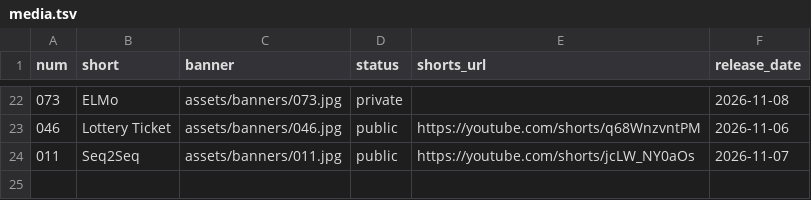
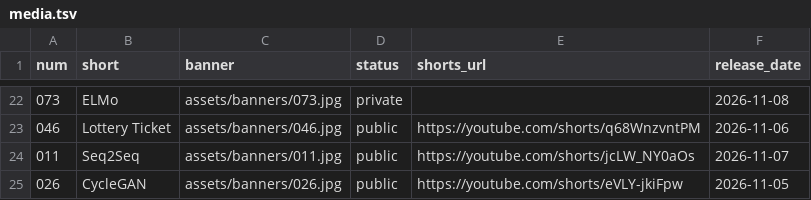
Before and after one commit to nadeemcite/research-papers, a TSV file: scripts/media.tsv, drawn as a sheet; only a part is shown, gaps mark what is left out; the diff names each change by its address in the sheet, - before the commit and + after, or states it on an @@ line.

```diff
--- a/scripts/media.tsv
+++ b/scripts/media.tsv
+row 25: 026 | CycleGAN | assets/banners/026.jpg | public | https://youtube.com/shorts/eVLY-jkiFpw | 2026-11-05
```
Also changed, not shown: 6 other files.
